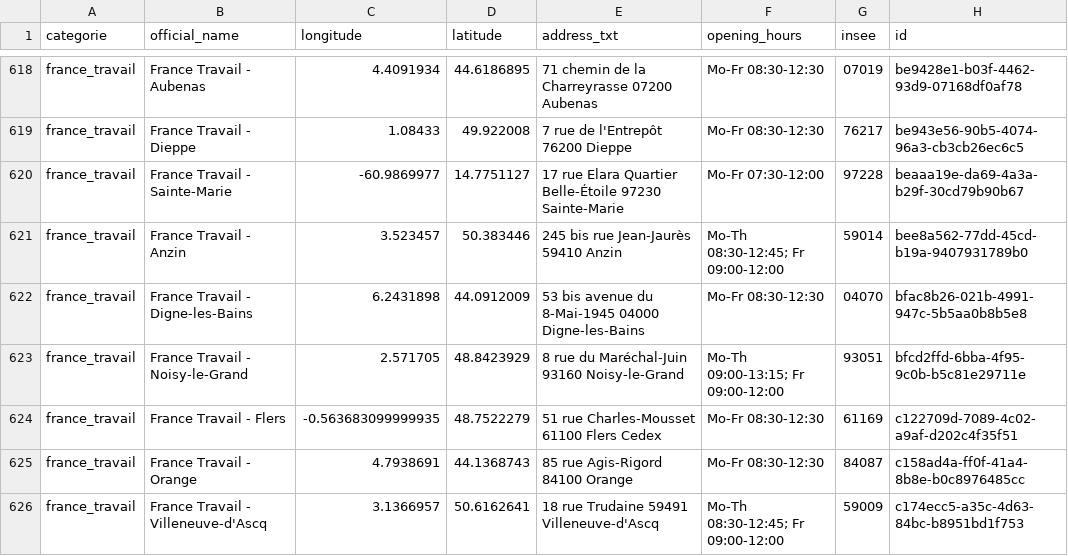
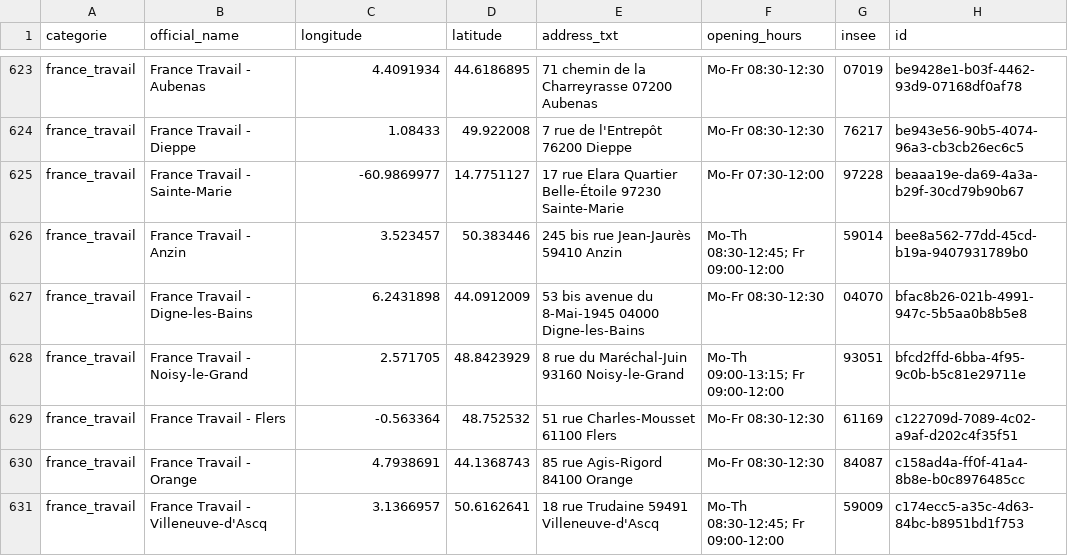
Before and after one commit to nlehuby/sepuqu, a CSV file: france_travail.csv, drawn as a sheet; only a part is shown, gaps mark what is left out; the diff covers the shown part only.

```diff
--- a/france_travail.csv
+++ b/france_travail.csv
@@ -623,3 +628,3 @@ france_travail,France Travail - Digne-les-Bains,6.2431898,44.0912009,53 bis aven
 france_travail,France Travail - Noisy-le-Grand,2.571705,48.8423929,8 rue du Maréchal-Juin 93160 Noisy-le-Grand,Mo-Th 09:00-13:15; Fr 09:00-12:00,93051,bfcd2ffd-6bba-4f95-9c0b-b5c81e29711e
-france_travail,France Travail - Flers,-0.563683099999935,48.7522279,51 rue Charles-Mousset 61100 Flers Cedex,Mo-Fr 08:30-12:30,61169,c122709d-7089-4c02-a9af-d202c4f35f51
+france_travail,France Travail - Flers,-0.563364,48.752532,51 rue Charles-Mousset 61100 Flers,Mo-Fr 08:30-12:30,61169,c122709d-7089-4c02-a9af-d202c4f35f51
 france_travail,France Travail - Orange,4.7938691,44.1368743,85 rue Agis-Rigord 84100 Orange,Mo-Fr 08:30-12:30,84087,c158ad4a-ff0f-41a4-8b8e-b0c8976485cc
```
Also changed, not shown: 10 added rows, 3 removed rows and 67 edited cells elsewhere in this file, focus_with_osm.csv.
